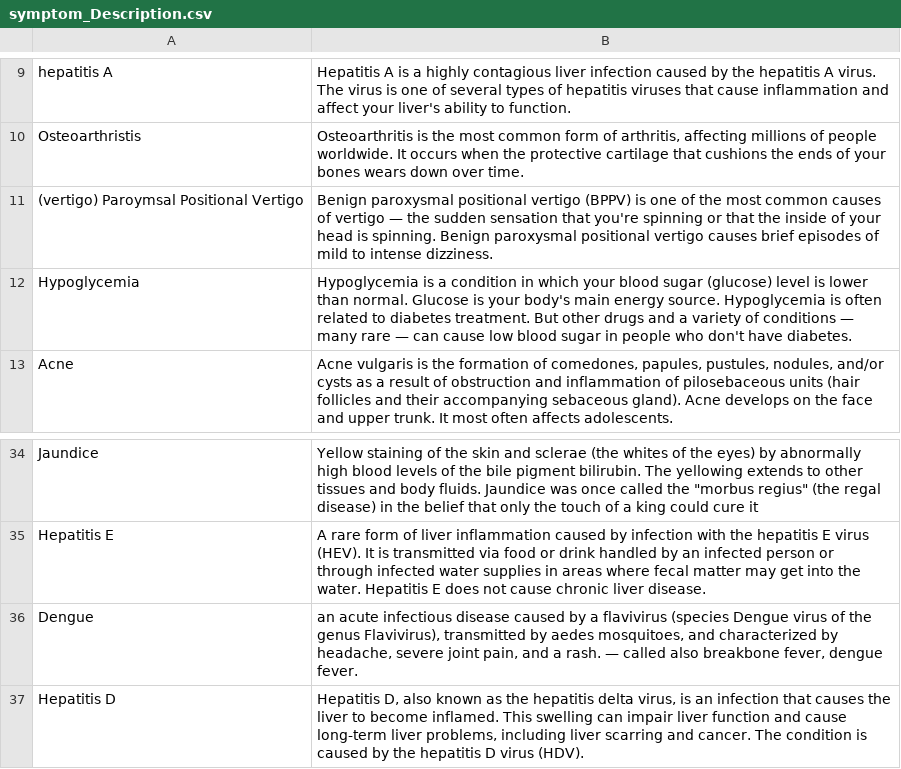
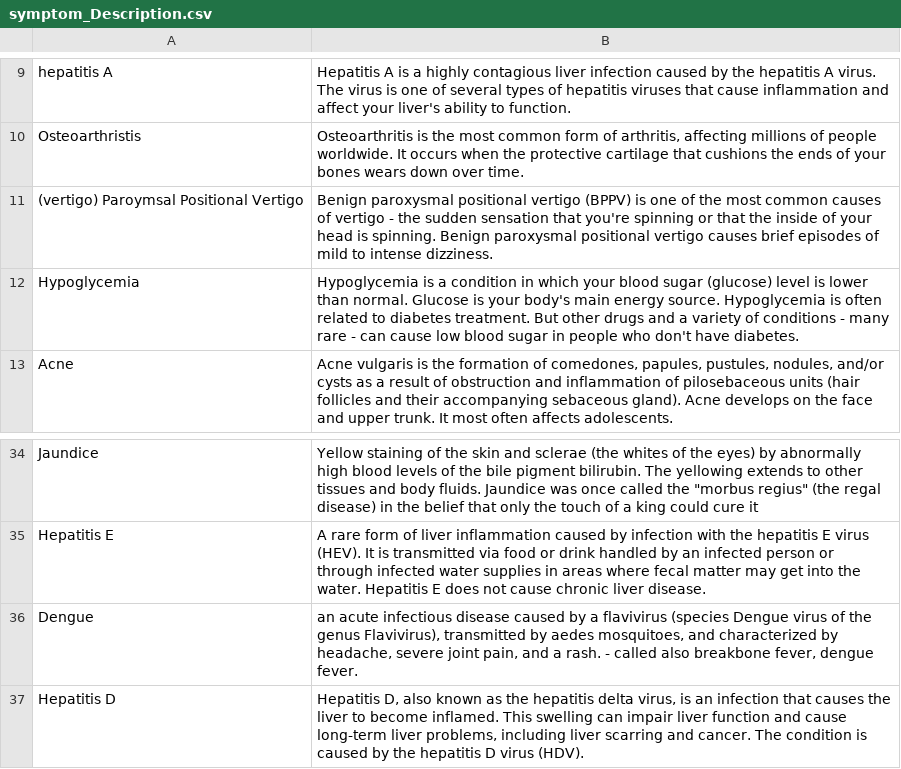
Before and after one commit to chintabunty10/healthai, a CSV file: data/symptom_Description.csv, drawn as a sheet; only a part is shown, gaps mark what is left out.

Commit message:
updated data

```diff
--- a/data/symptom_Description.csv
+++ b/data/symptom_Description.csv
@@ -10,4 +10,4 @@ hepatitis A,Hepatitis A is a highly contagious liver infection caused by the hep
 Osteoarthristis,"Osteoarthritis is the most common form of arthritis, affecting millions of people worldwide. It occurs when the protective cartilage that cushions the ends of your bones wears down over time."
-(vertigo) Paroymsal  Positional Vertigo,Benign paroxysmal positional vertigo (BPPV) is one of the most common causes of vertigo — the sudden sensation that you're spinning or that the inside of your head is spinning. Benign paroxysmal positional vertigo causes brief episodes of mild to intense dizziness.
-Hypoglycemia, Hypoglycemia is a condition in which your blood sugar (glucose) level is lower than normal. Glucose is your body's main energy source. Hypoglycemia is often related to diabetes treatment. But other drugs and a variety of conditions — many rare — can cause low blood sugar in people who don't have diabetes.
+(vertigo) Paroymsal  Positional Vertigo,Benign paroxysmal positional vertigo (BPPV) is one of the most common causes of vertigo - the sudden sensation that you're spinning or that the inside of your head is spinning. Benign paroxysmal positional vertigo causes brief episodes of mild to intense dizziness.
+Hypoglycemia, Hypoglycemia is a condition in which your blood sugar (glucose) level is lower than normal. Glucose is your body's main energy source. Hypoglycemia is often related to diabetes treatment. But other drugs and a variety of conditions - many rare - can cause low blood sugar in people who don't have diabetes.
 Acne,"Acne vulgaris is the formation of comedones, papules, pustules, nodules, and/or cysts as a result of obstruction and inflammation of pilosebaceous units (hair follicles and their accompanying sebaceous gland). Acne develops on the face and upper trunk. It most often affects adolescents."
@@ -35,3 +35,3 @@ Jaundice,"Yellow staining of the skin and sclerae (the whites of the eyes) by ab
 Hepatitis E,A rare form of liver inflammation caused by infection with the hepatitis E virus (HEV). It is transmitted via food or drink handled by an infected person or through infected water supplies in areas where fecal matter may get into the water. Hepatitis E does not cause chronic liver disease.
-Dengue,"an acute infectious disease caused by a flavivirus (species Dengue virus of the genus Flavivirus), transmitted by aedes mosquitoes, and characterized by headache, severe joint pain, and a rash. — called also breakbone fever, dengue fever."
+Dengue,"an acute infectious disease caused by a flavivirus (species Dengue virus of the genus Flavivirus), transmitted by aedes mosquitoes, and characterized by headache, severe joint pain, and a rash. - called also breakbone fever, dengue fever."
 Hepatitis D,"Hepatitis D, also known as the hepatitis delta virus, is an infection that causes the liver to become inflamed. This swelling can impair liver function and cause long-term liver problems, including liver scarring and cancer. The condition is caused by the hepatitis D virus (HDV)."
```
